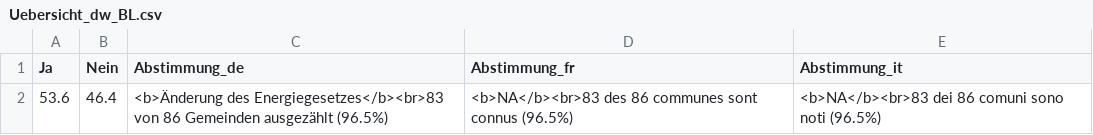
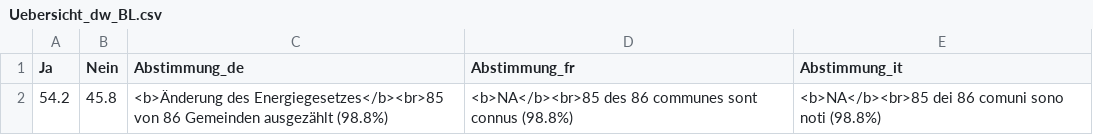
Before and after one commit to awp-finanznachrichten/lena_juni2024, a CSV file: Output_Overviews/Uebersicht_dw_BL.csv, drawn as a sheet; removed rows and columns are numbered as before the commit, all else as after; the diff names each change by its address in the sheet, - before the commit and + after, or states it on an @@ line.

Commit message:
commit from Rstudio

```diff
--- a/Output_Overviews/Uebersicht_dw_BL.csv
+++ b/Output_Overviews/Uebersicht_dw_BL.csv
-row 2: 53.6 | 46.4 | <b>Änderung des Energiegesetzes</b><br>83 von 86 Gemeinden ausgezählt (96.5%) | <b>NA</b><br>83 des 86 communes sont connus (96.5%) | <b>NA</b><br>83 dei 86 comuni sono noti (96.5%)
+row 2: 54.2 | 45.8 | <b>Änderung des Energiegesetzes</b><br>85 von 86 Gemeinden ausgezählt (98.8%) | <b>NA</b><br>85 des 86 communes sont connus (98.8%) | <b>NA</b><br>85 dei 86 comuni sono noti (98.8%)
```
